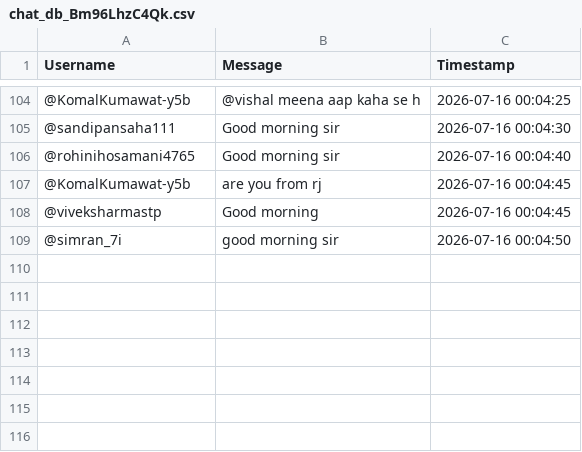
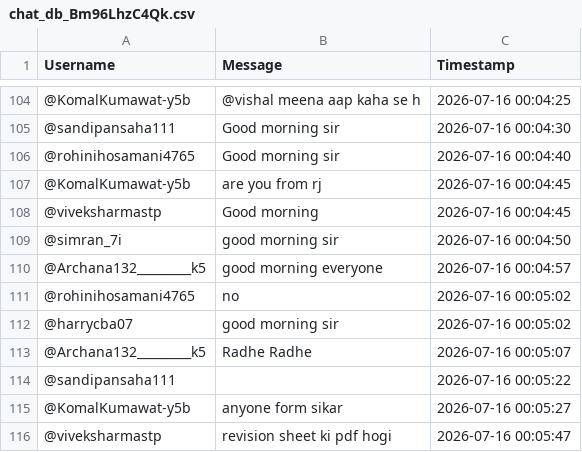
Before and after one commit to sjskkaka281/Ytsc, a CSV file: chat_db_Bm96LhzC4Qk.csv, drawn as a sheet; only a part is shown, gaps mark what is left out; the diff names each change by its address in the sheet, - before the commit and + after, or states it on an @@ line.

```diff
--- a/chat_db_Bm96LhzC4Qk.csv
+++ b/chat_db_Bm96LhzC4Qk.csv
+row 110: @Archana132_________k5 | good morning everyone | 2026-07-16 00:04:57
+row 111: @rohinihosamani4765 | no | 2026-07-16 00:05:02
+row 112: @harrycba07 | good morning sir | 2026-07-16 00:05:02
+row 113: @Archana132_________k5 | Radhe Radhe | 2026-07-16 00:05:07
+row 114: @sandipansaha111 |  | 2026-07-16 00:05:22
+row 115: @KomalKumawat-y5b | anyone form sikar | 2026-07-16 00:05:27
+row 116: @viveksharmastp | revision sheet ki pdf hogi | 2026-07-16 00:05:47
```
